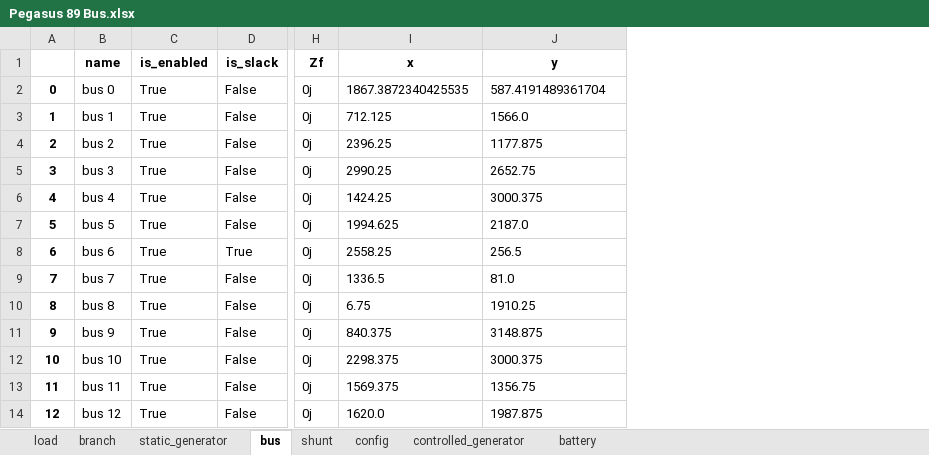
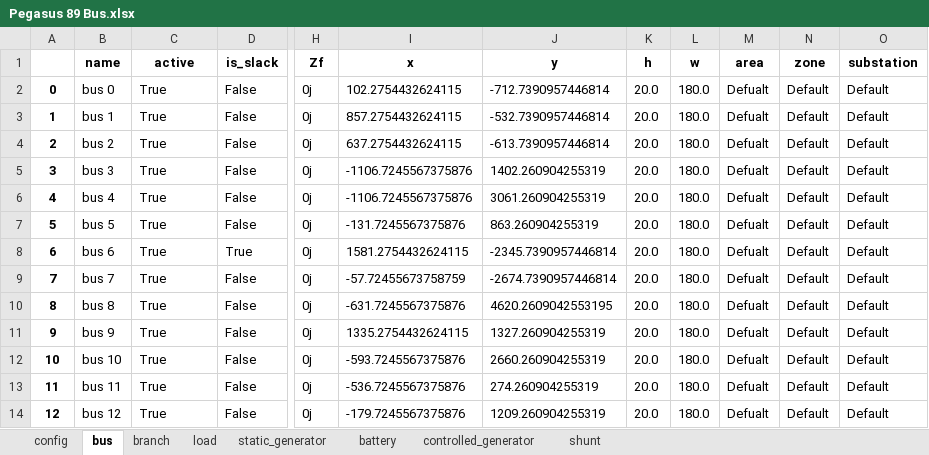
Before and after one commit to schuttpj86/vera1, an Excel workbook: Grids_and_profiles/grids/Pegasus 89 Bus.xlsx, sheet bus, drawn as a sheet; only a part is shown, gaps mark what is left out; values as stored, in another font and other column widths than the file's, no borders; the diff covers the shown part only; the diff names each change by its address in the sheet, - before the commit and + after, or states it on an @@ line.

```diff
--- a/Grids_and_profiles/grids/Pegasus 89 Bus.xlsx (sheet bus)
+++ b/Grids_and_profiles/grids/Pegasus 89 Bus.xlsx (sheet bus)
@@ sheet tab order changed: config | bus | branch | load | static_generator | battery | controlled_generator | shunt @@
+column K (h), rows 2-14: all 20.0
+column L (w), rows 2-14: all 180.0
+column M (area), rows 2-14: all Defualt
+column N (zone), rows 2-14: all Default
+column O (substation), rows 2-14: all Default
-C1: is_enabled
+C1: active
-I2 (x): 1867.3872340425535
+I2 (x): 102.2754432624115
-J2 (y): 587.4191489361704
+J2 (y): -712.7390957446814
-I3 (x): 712.125
+I3 (x): 857.2754432624115
-J3 (y): 1566.0
+J3 (y): -532.7390957446814
-I4 (x): 2396.25
+I4 (x): 637.2754432624115
-J4 (y): 1177.875
+J4 (y): -613.7390957446814
-I5 (x): 2990.25
+I5 (x): -1106.7245567375876
-J5 (y): 2652.75
+J5 (y): 1402.260904255319
-I6 (x): 1424.25
+I6 (x): -1106.7245567375876
-J6 (y): 3000.375
+J6 (y): 3061.260904255319
-I7 (x): 1994.625
+I7 (x): -131.7245567375876
-J7 (y): 2187.0
+J7 (y): 863.260904255319
-I8 (x): 2558.25
+I8 (x): 1581.2754432624115
-J8 (y): 256.5
+J8 (y): -2345.7390957446814
-I9 (x): 1336.5
+I9 (x): -57.72455673758759
-J9 (y): 81.0
+J9 (y): -2674.7390957446814
-I10 (x): 6.75
+I10 (x): -631.7245567375876
-J10 (y): 1910.25
+J10 (y): 4620.2609042553195
-I11 (x): 840.375
+I11 (x): 1335.2754432624115
-J11 (y): 3148.875
+J11 (y): 1327.260904255319
-I12 (x): 2298.375
+I12 (x): -593.7245567375876
-J12 (y): 3000.375
+J12 (y): 2660.260904255319
-I13 (x): 1569.375
+I13 (x): -536.7245567375876
-J13 (y): 1356.75
+J13 (y): 274.260904255319
-I14 (x): 1620.0
+I14 (x): -179.7245567375876
-J14 (y): 1987.875
+J14 (y): 1209.260904255319
```
Also changed, not shown: 152 edited cells elsewhere in this sheet, sheet branch, sheet shunt, sheet battery, sheet load, sheet controlled_generator, sheet static_generator, 1 more sheet, 21 other files.
